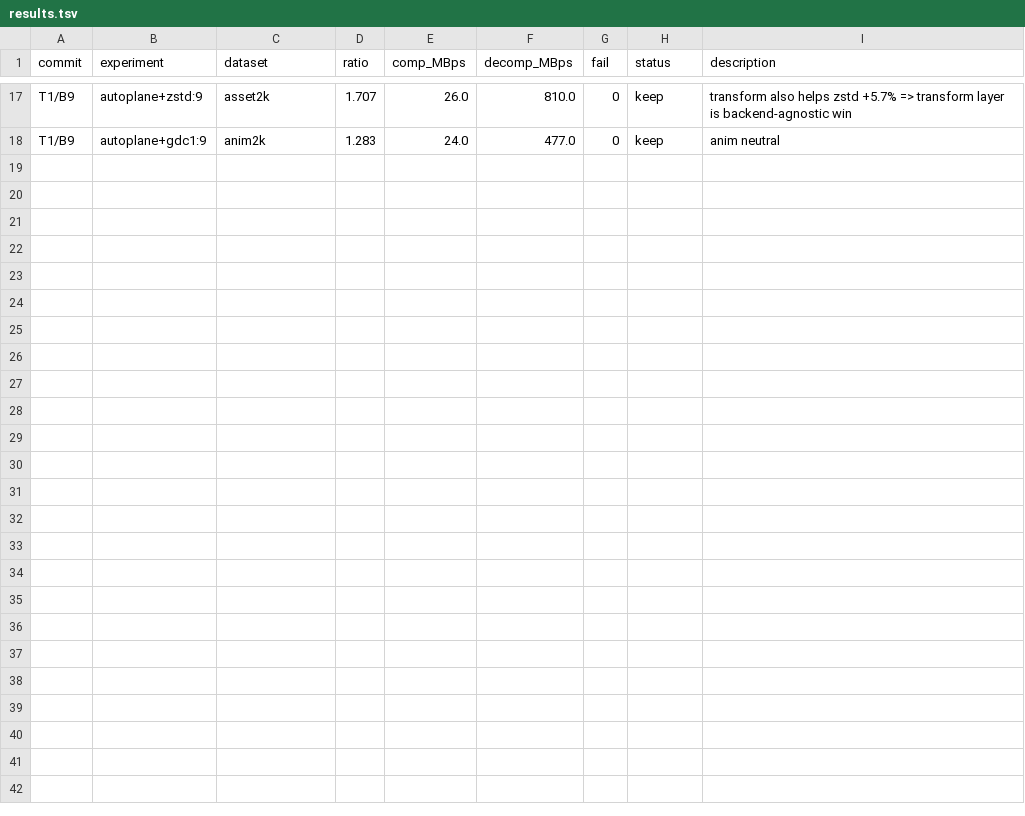
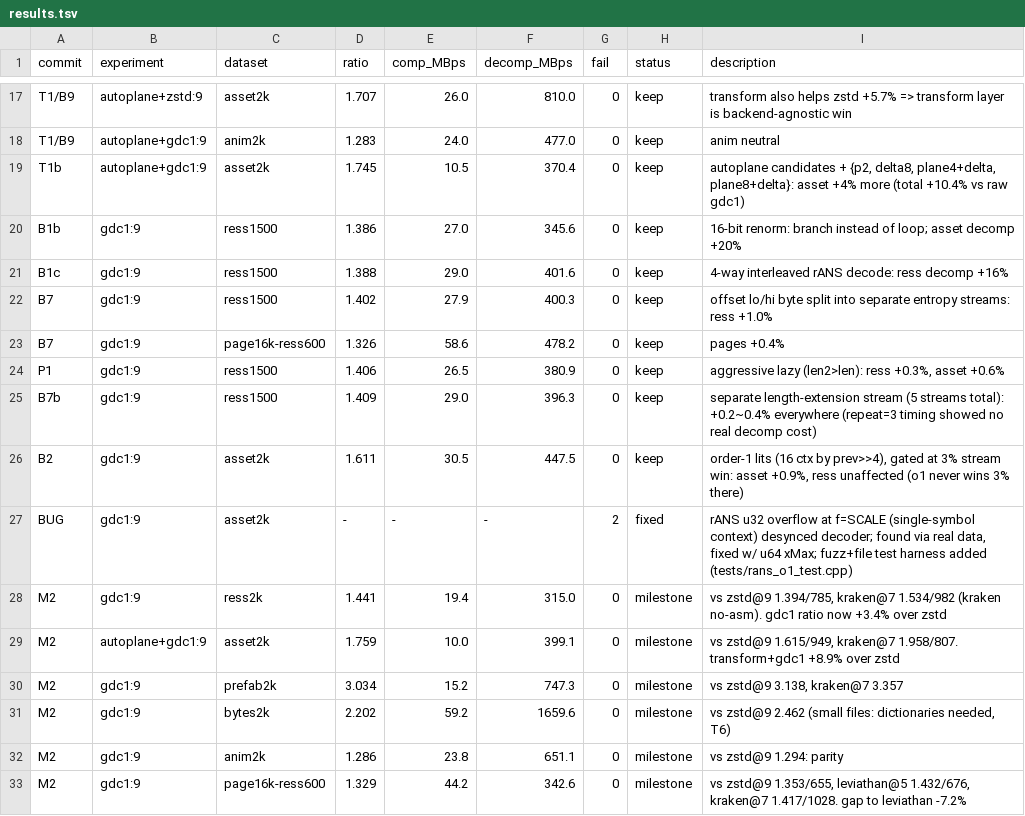
Before and after one commit to in-dreaming/gdc, a TSV file: eval/results.tsv, drawn as a sheet; only a part is shown, gaps mark what is left out; the diff names each change by its address in the sheet, - before the commit and + after, or states it on an @@ line.

```diff
--- a/eval/results.tsv
+++ b/eval/results.tsv
+row 19: T1b | autoplane+gdc1:9 | asset2k | 1.745 | 10.5 | 370.4 | 0 | keep | autoplane candidates + {p2, delta8, plane4+delta, plane8+delta}: asset +4% more (total +10.4% vs raw gdc1)
+row 20: B1b | gdc1:9 | ress1500 | 1.386 | 27.0 | 345.6 | 0 | keep | 16-bit renorm: branch instead of loop; asset decomp +20%
+row 21: B1c | gdc1:9 | ress1500 | 1.388 | 29.0 | 401.6 | 0 | keep | 4-way interleaved rANS decode: ress decomp +16%
+row 22: B7 | gdc1:9 | ress1500 | 1.402 | 27.9 | 400.3 | 0 | keep | offset lo/hi byte split into separate entropy streams: ress +1.0%
+row 23: B7 | gdc1:9 | page16k-ress600 | 1.326 | 58.6 | 478.2 | 0 | keep | pages +0.4%
+row 24: P1 | gdc1:9 | ress1500 | 1.406 | 26.5 | 380.9 | 0 | keep | aggressive lazy (len2>len): ress +0.3%, asset +0.6%
+row 25: B7b | gdc1:9 | ress1500 | 1.409 | 29.0 | 396.3 | 0 | keep | separate length-extension stream (5 streams total): +0.2~0.4% everywhere (repeat=3 timing showed no real decomp cost)
+row 26: B2 | gdc1:9 | asset2k | 1.611 | 30.5 | 447.5 | 0 | keep | order-1 lits (16 ctx by prev>>4), gated at 3% stream win: asset +0.9%, ress unaffected (o1 never wins 3% there)
+row 27: BUG | gdc1:9 | asset2k | - | - | - | 2 | fixed | rANS u32 overflow at f=SCALE (single-symbol context) desynced decoder; found via real data, fixed w/ u64 xMax; fuzz+file test harness added (tests/rans_o1_test.cpp)
+row 28: M2 | gdc1:9 | ress2k | 1.441 | 19.4 | 315.0 | 0 | milestone | vs zstd@9 1.394/785, kraken@7 1.534/982 (kraken no-asm). gdc1 ratio now +3.4% over zstd
+row 29: M2 | autoplane+gdc1:9 | asset2k | 1.759 | 10.0 | 399.1 | 0 | milestone | vs zstd@9 1.615/949, kraken@7 1.958/807. transform+gdc1 +8.9% over zstd
+row 30: M2 | gdc1:9 | prefab2k | 3.034 | 15.2 | 747.3 | 0 | milestone | vs zstd@9 3.138, kraken@7 3.357
+row 31: M2 | gdc1:9 | bytes2k | 2.202 | 59.2 | 1659.6 | 0 | milestone | vs zstd@9 2.462 (small files: dictionaries needed, T6)
+row 32: M2 | gdc1:9 | anim2k | 1.286 | 23.8 | 651.1 | 0 | milestone | vs zstd@9 1.294: parity
+row 33: M2 | gdc1:9 | page16k-ress600 | 1.329 | 44.2 | 342.6 | 0 | milestone | vs zstd@9 1.353/655, leviathan@5 1.432/676, kraken@7 1.417/1028. gap to leviathan -7.2%
```
Also changed, not shown: 1 other file.
